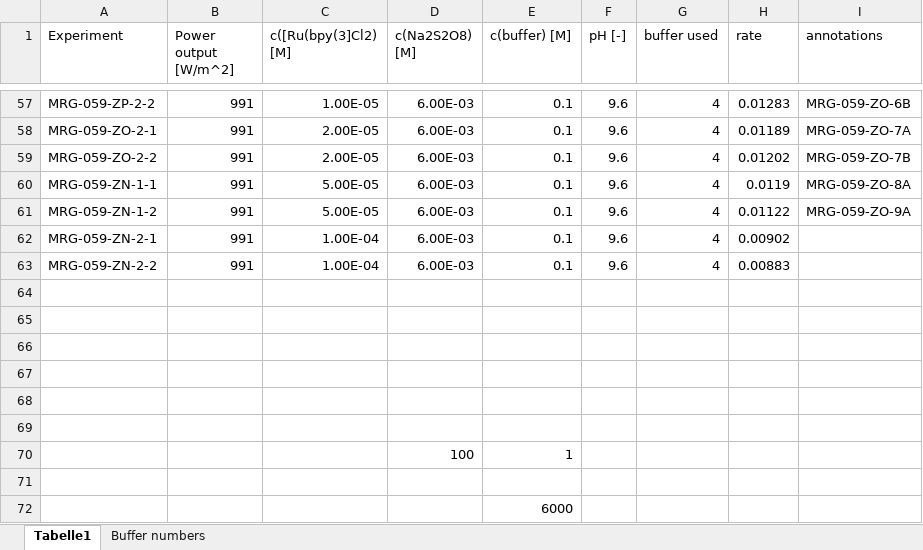
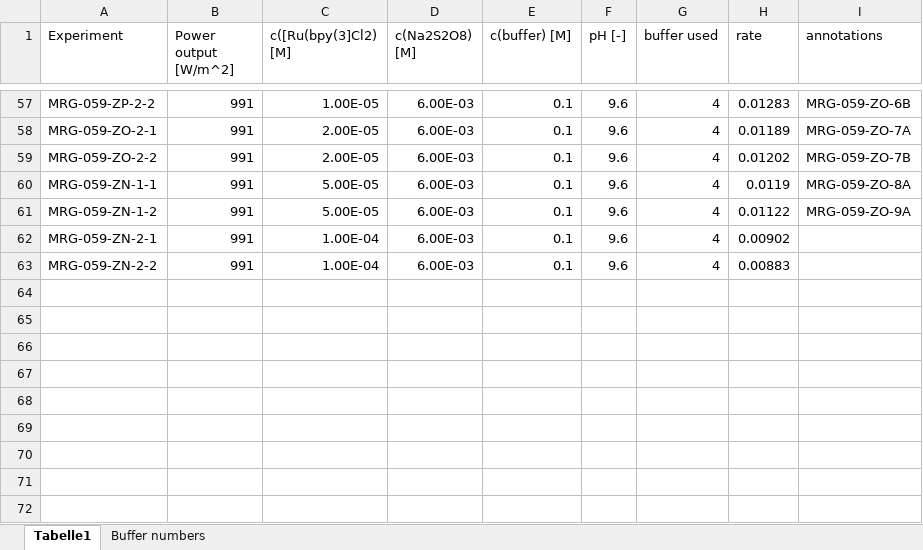
Before and after one commit to jschneidewind/hte-streamlit, an Excel workbook: data/250616_HTE.xlsx, sheet Tabelle1, drawn as a sheet; only a part is shown, gaps mark what is left out; values as stored, in another font and other column widths than the file's, no borders; the diff names each change by its address in the sheet, - before the commit and + after, or states it on an @@ line.

```diff
--- a/data/250616_HTE.xlsx (sheet Tabelle1)
+++ b/data/250616_HTE.xlsx (sheet Tabelle1)
-row 64: (empty)
-row 65: (empty)
-row 66: (empty)
-row 67: (empty)
-row 68: (empty)
-row 69: (empty)
-row 70:  |  |  | 100 | 1
-row 71: (empty)
-row 72:  |  |  |  | 6000
```
Also changed, not shown: 22 other files.
